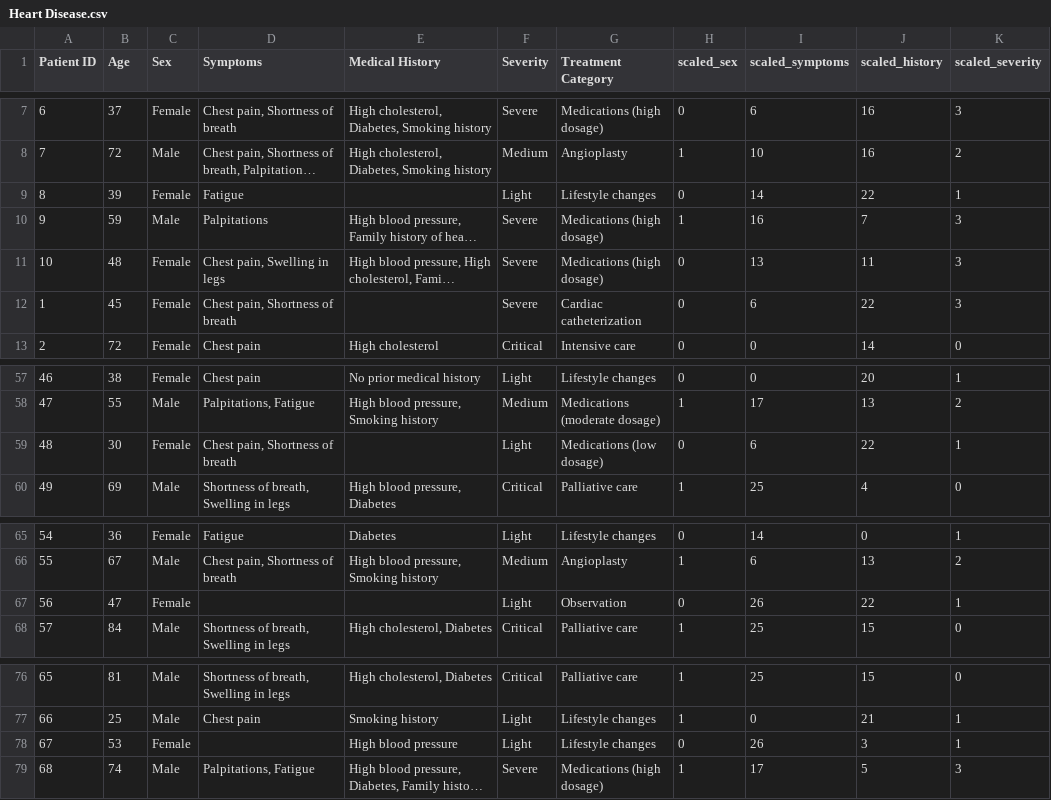
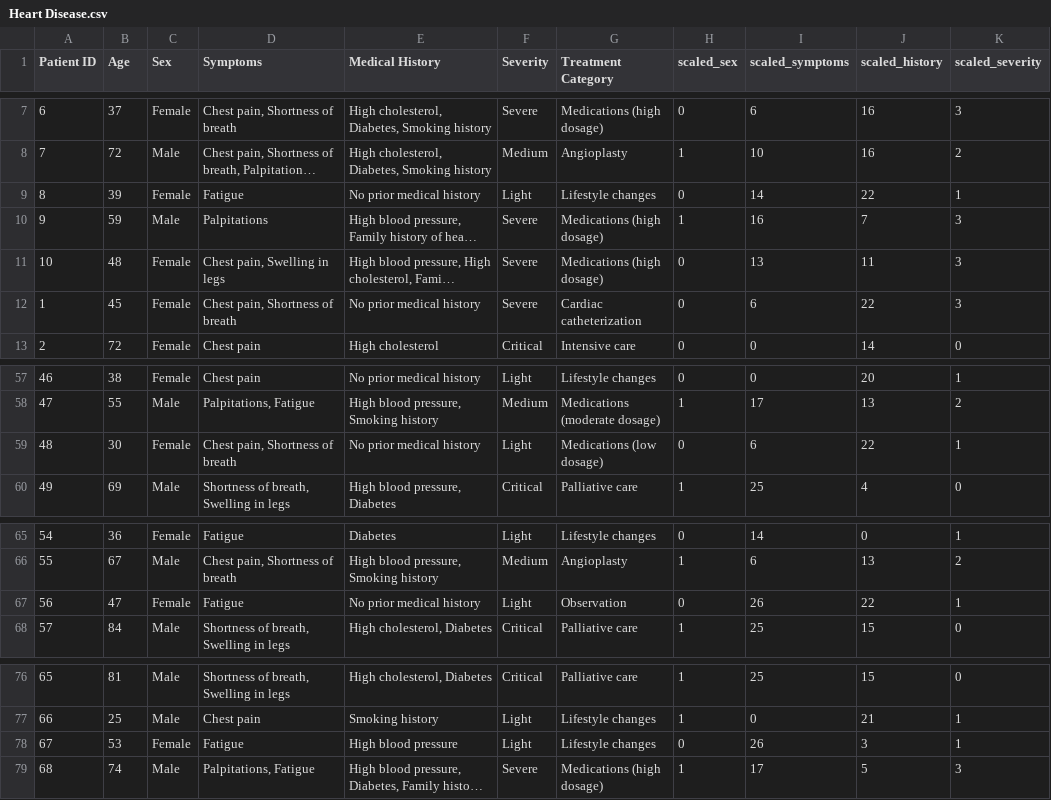
Before and after one commit to Chiragsinghal24/Diagnosis-Chatbot, a CSV file: Dataset/Heart Disease.csv, drawn as a sheet; only a part is shown, gaps mark what is left out; long unchanged cells end in …; the diff names each change by its address in the sheet, - before the commit and + after, or states it on an @@ line.

```diff
--- a/Dataset/Heart Disease.csv
+++ b/Dataset/Heart Disease.csv
-E9 (Medical History): (empty)
+E9 (Medical History): No prior medical history
-E12 (Medical History): (empty)
+E12 (Medical History): No prior medical history
-E59 (Medical History): (empty)
+E59 (Medical History): No prior medical history
-D67 (Symptoms): (empty)
+D67 (Symptoms): Fatigue
-E67 (Medical History): (empty)
+E67 (Medical History): No prior medical history
-D78 (Symptoms): (empty)
+D78 (Symptoms): Fatigue
```
Also changed, not shown: Dataset/Lung Disease.csv, Dataset/Skin Disease.csv, 4 other files.
